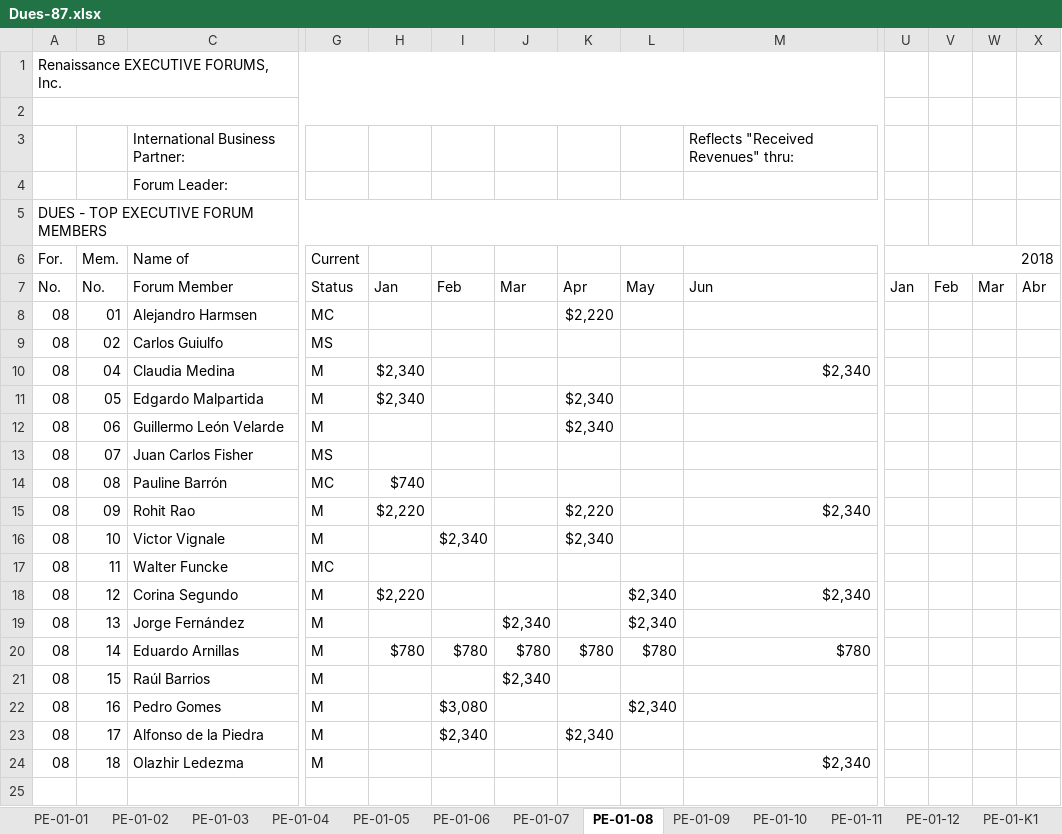
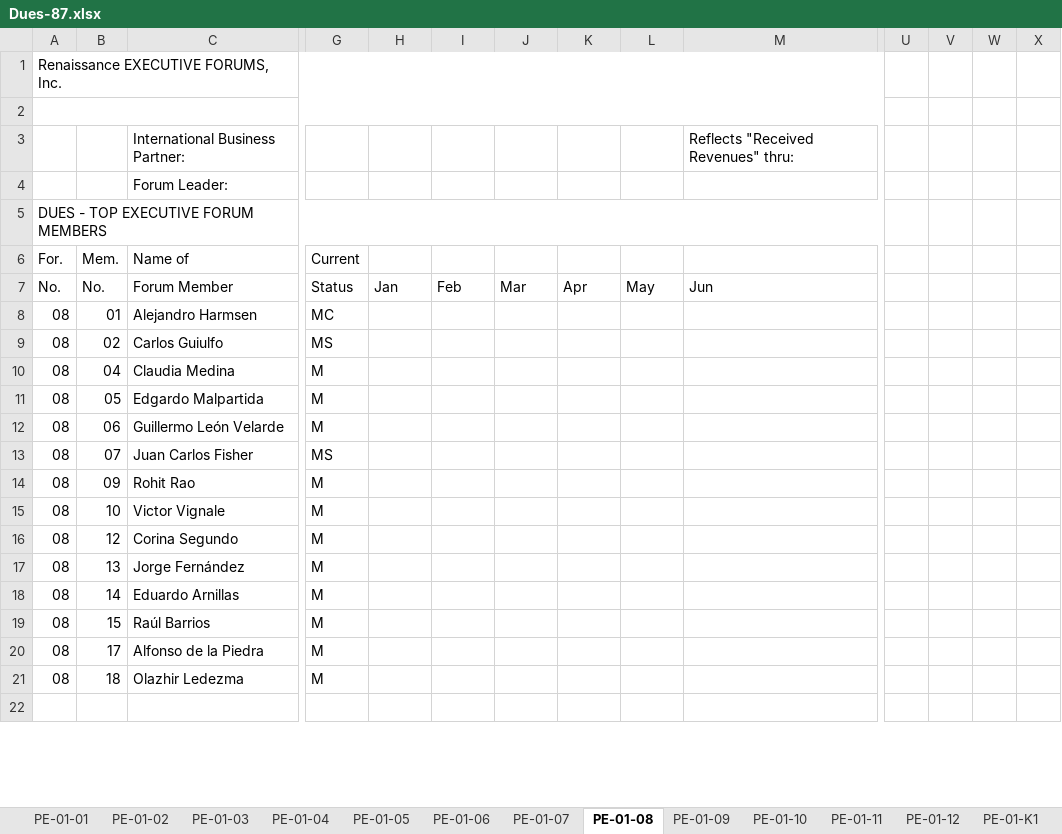
Before and after one commit to jandieg/efadmin, an Excel workbook: public_html/admin/reportesgenerados/Dues-87.xlsx, sheet PE-01-08, drawn as a sheet; only a part is shown, gaps mark what is left out; values as stored, in another font and other column widths than the file's, no cell formats; removed rows and columns are numbered as before the commit, all else as after; rows hold the shown columns only; the diff covers the shown part only; the diff names each change by its address in the sheet, - before the commit and + after, or states it on an @@ line.

```diff
--- a/public_html/admin/reportesgenerados/Dues-87.xlsx (sheet PE-01-08)
+++ b/public_html/admin/reportesgenerados/Dues-87.xlsx (sheet PE-01-08)
-U6: 2018
+U6: (empty)
-U6:X6 merged
-U7: Jan
+U7: (empty)
-V7: Feb
+V7: (empty)
-W7: Mar
+W7: (empty)
-X7: Abr
+X7: (empty)
-K8: $2,220
+K8: (empty)
-H10:H11: $2,340
+H10:H11: (empty)
-M10: $2,340
+M10: (empty)
-K11:K12: $2,340
+K11:K12: (empty)
-row 14: 08 | 08 | Pauline Barrón | MC | $740
-H14: $2,220
+H14: (empty)
-K14: $2,220
+K14: (empty)
-M14: $2,340
+M14: (empty)
-I15: $2,340
+I15: (empty)
-K15: $2,340
+K15: (empty)
-row 17: 08 | 11 | Walter Funcke | MC
-H16: $2,220
+H16: (empty)
-L16:L17: $2,340
+L16:L17: (empty)
-M16: $2,340
+M16: (empty)
-J17: $2,340
+J17: (empty)
-H18: $780
+H18: (empty)
-I18: $780
+I18: (empty)
-J18: $780
+J18: (empty)
-K18: $780
+K18: (empty)
-L18: $780
+L18: (empty)
-M18: $780
+M18: (empty)
-J19: $2,340
+J19: (empty)
-row 22: 08 | 16 | Pedro Gomes | M |  | $3,080 |  |  | $2,340
-I20: $2,340
+I20: (empty)
-K20: $2,340
+K20: (empty)
-M21: $2,340
+M21: (empty)
```
Also changed, not shown: 4 edited cells elsewhere in this sheet, sheet PE-01-SP1, sheet PE-01-K1, sheet PE-01-06, sheet PE-01-07, sheet PE-01-05, sheet PE-01-04, 7 more sheets, cell formats, formulas that keep their value, public_html/admin/reportesgenerados/EnrollmentFees-87.xlsx, public_html/admin/reportesgenerados/FullReport-87.xlsx, 7 other files.
